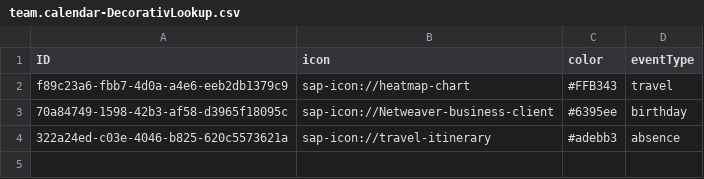
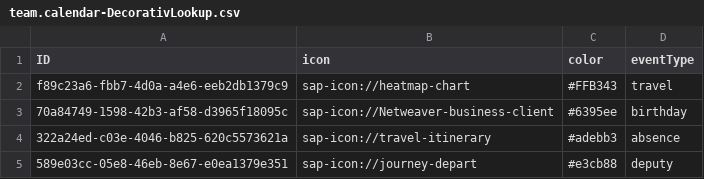
Before and after one commit to AslakFinnesand/Fagprove, a CSV file: db/data/team.calendar-DecorativLookup.csv, drawn as a sheet; the diff names each change by its address in the sheet, - before the commit and + after, or states it on an @@ line.

```diff
--- a/db/data/team.calendar-DecorativLookup.csv
+++ b/db/data/team.calendar-DecorativLookup.csv
+row 5: 589e03cc-05e8-46eb-8e67-e0ea1379e351 | sap-icon://journey-depart | #e3cb88 | deputy
```
Also changed, not shown: db/data/team.calendar-Absence.csv, db/data/team.calendar-Deputy.csv, 10 other files.
